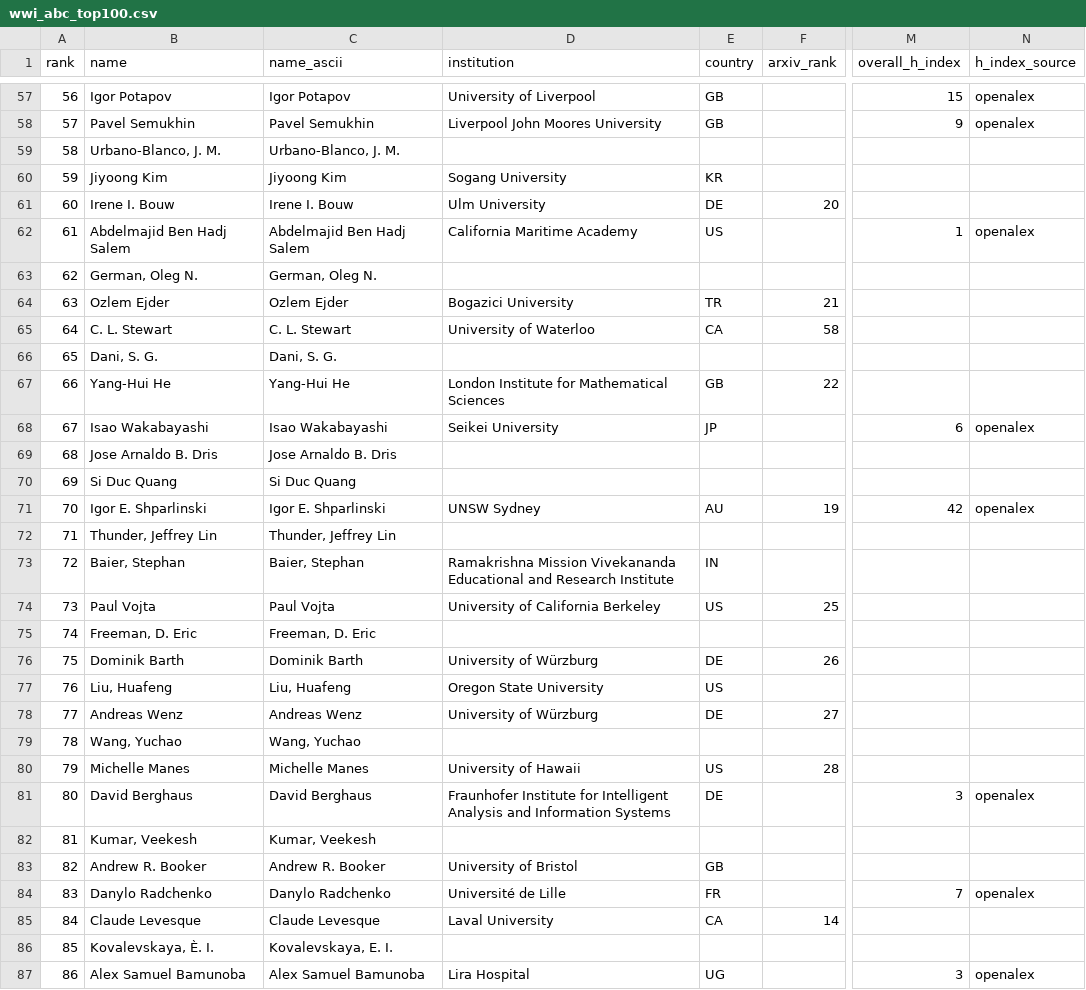
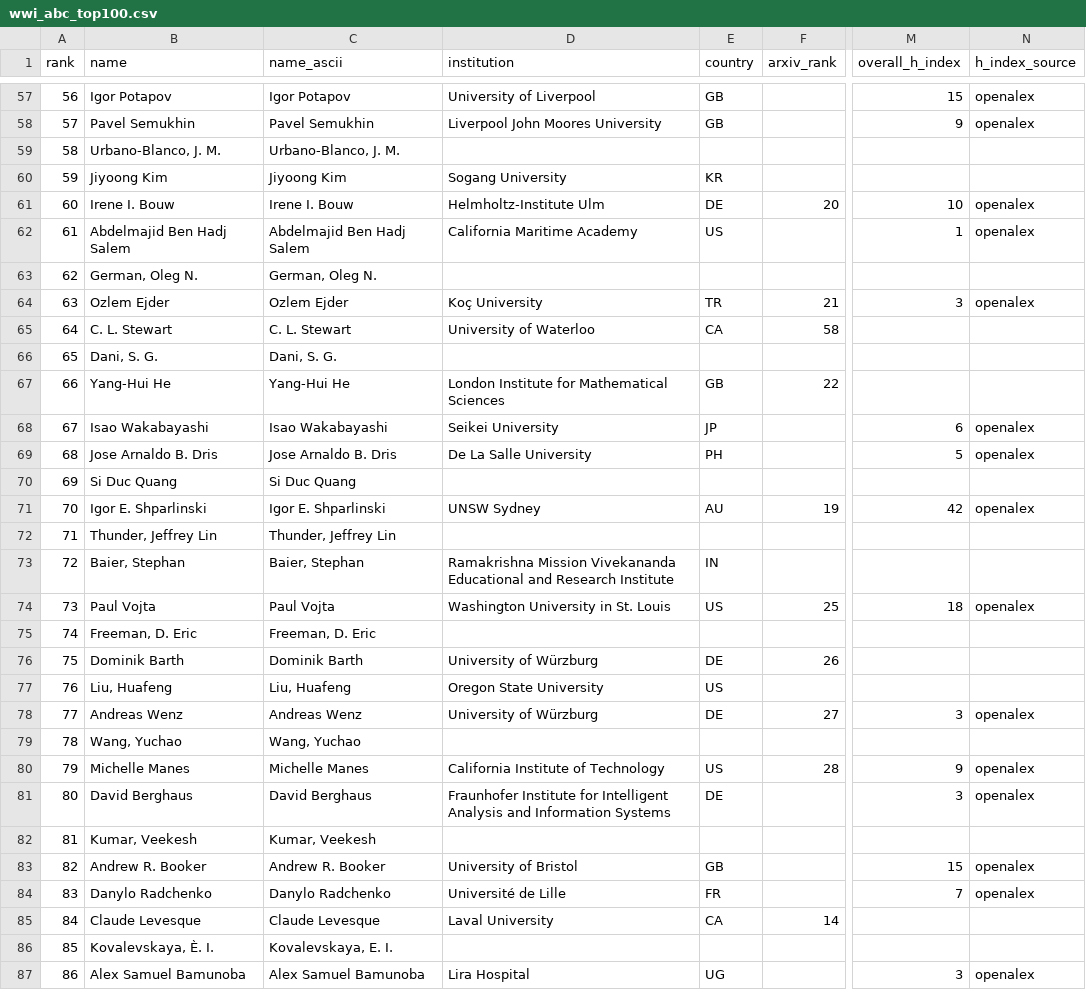
Before and after one commit to sthubbar/wwiabc, a CSV file: _site/data/wwi_abc_top100.csv, drawn as a sheet; only a part is shown, gaps mark what is left out; the diff covers the shown part only; the diff names each change by its address in the sheet, - before the commit and + after, or states it on an @@ line.

```diff
--- a/_site/data/wwi_abc_top100.csv
+++ b/_site/data/wwi_abc_top100.csv
-D61 (institution): Ulm University
+D61 (institution): Helmholtz-Institute Ulm
-M61 (overall_h_index): (empty)
+M61 (overall_h_index): 10
-N61 (h_index_source): (empty)
+N61 (h_index_source): openalex
-D64 (institution): Bogazici University
+D64 (institution): Koç University
-M64 (overall_h_index): (empty)
+M64 (overall_h_index): 3
-N64 (h_index_source): (empty)
+N64 (h_index_source): openalex
-D69 (institution): (empty)
+D69 (institution): De La Salle University
-E69 (country): (empty)
+E69 (country): PH
-M69 (overall_h_index): (empty)
+M69 (overall_h_index): 5
-N69 (h_index_source): (empty)
+N69 (h_index_source): openalex
-D74 (institution): University of California Berkeley
+D74 (institution): Washington University in St. Louis
-M74 (overall_h_index): (empty)
+M74 (overall_h_index): 18
-N74 (h_index_source): (empty)
+N74 (h_index_source): openalex
-M78 (overall_h_index): (empty)
+M78 (overall_h_index): 3
-N78 (h_index_source): (empty)
+N78 (h_index_source): openalex
-D80 (institution): University of Hawaii
+D80 (institution): California Institute of Technology
-M80 (overall_h_index): (empty)
+M80 (overall_h_index): 9
-N80 (h_index_source): (empty)
+N80 (h_index_source): openalex
-M83 (overall_h_index): (empty)
+M83 (overall_h_index): 15
-N83 (h_index_source): (empty)
+N83 (h_index_source): openalex
```
Also changed, not shown: 35 edited cells elsewhere in this file, 53 other files.
